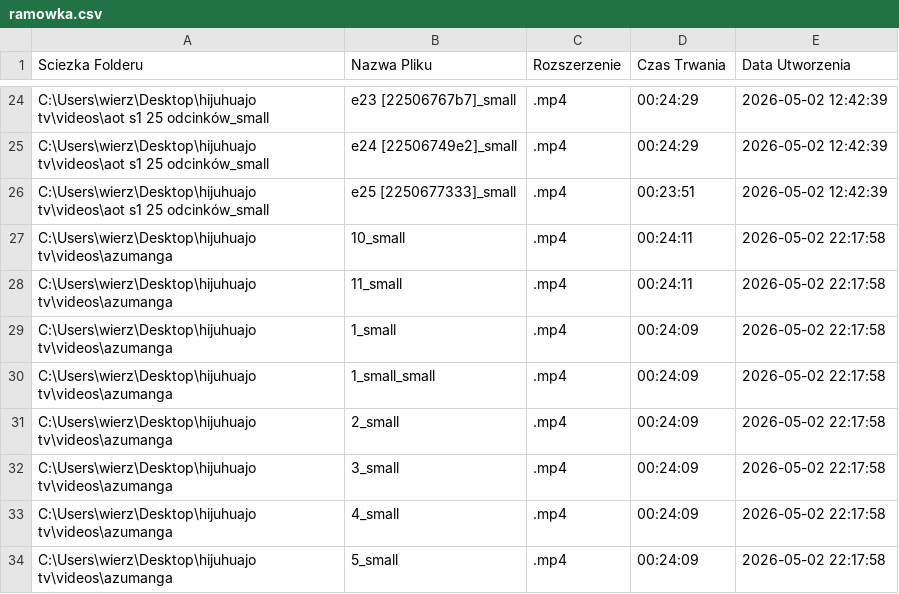
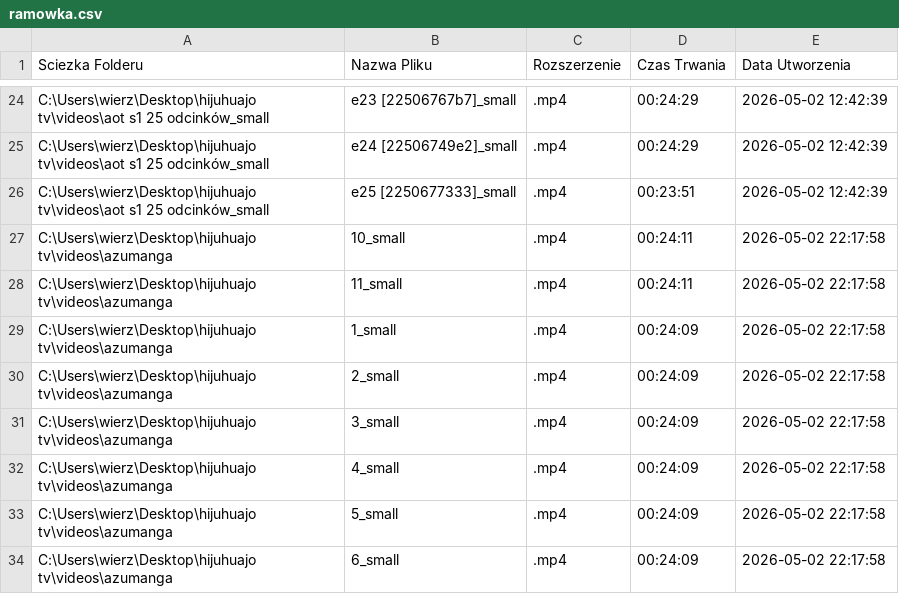
Before and after one commit to PogromcaEV01/hijuhuajo-tv, a CSV file: ramowka.csv, drawn as a sheet; only a part is shown, gaps mark what is left out; the shorter side is filled out with more unchanged rows.

Commit message:
Update ramowka.csv

```diff
--- a/ramowka.csv
+++ b/ramowka.csv
@@ -29,3 +29,2 @@
 "C:\Users\wierz\Desktop\hijuhuajo tv\videos\azumanga";"1_small";".mp4";"00:24:09";"2026-05-02 22:17:58"
-"C:\Users\wierz\Desktop\hijuhuajo tv\videos\azumanga";"1_small_small";".mp4";"00:24:09";"2026-05-02 22:17:58"
 "C:\Users\wierz\Desktop\hijuhuajo tv\videos\azumanga";"2_small";".mp4";"00:24:09";"2026-05-02 22:17:58"
```
